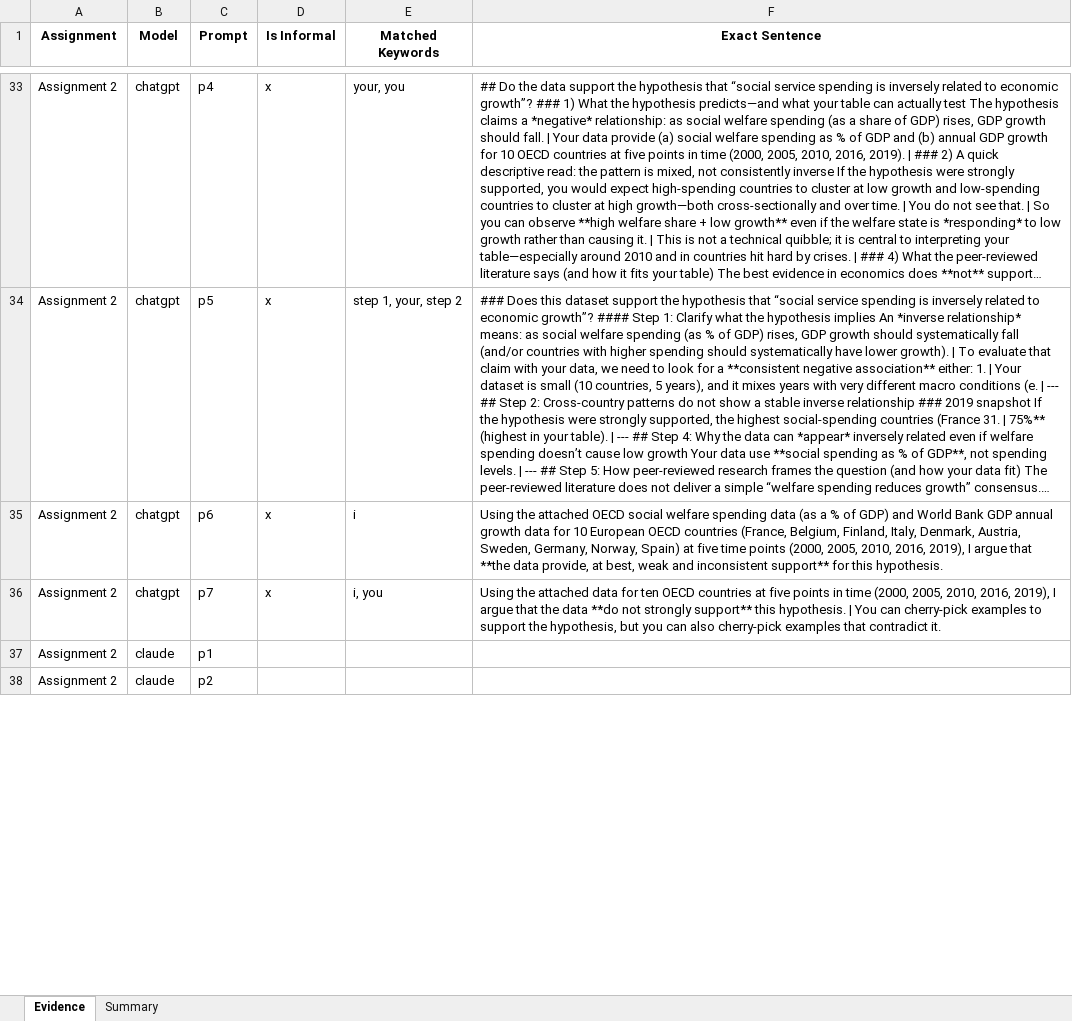
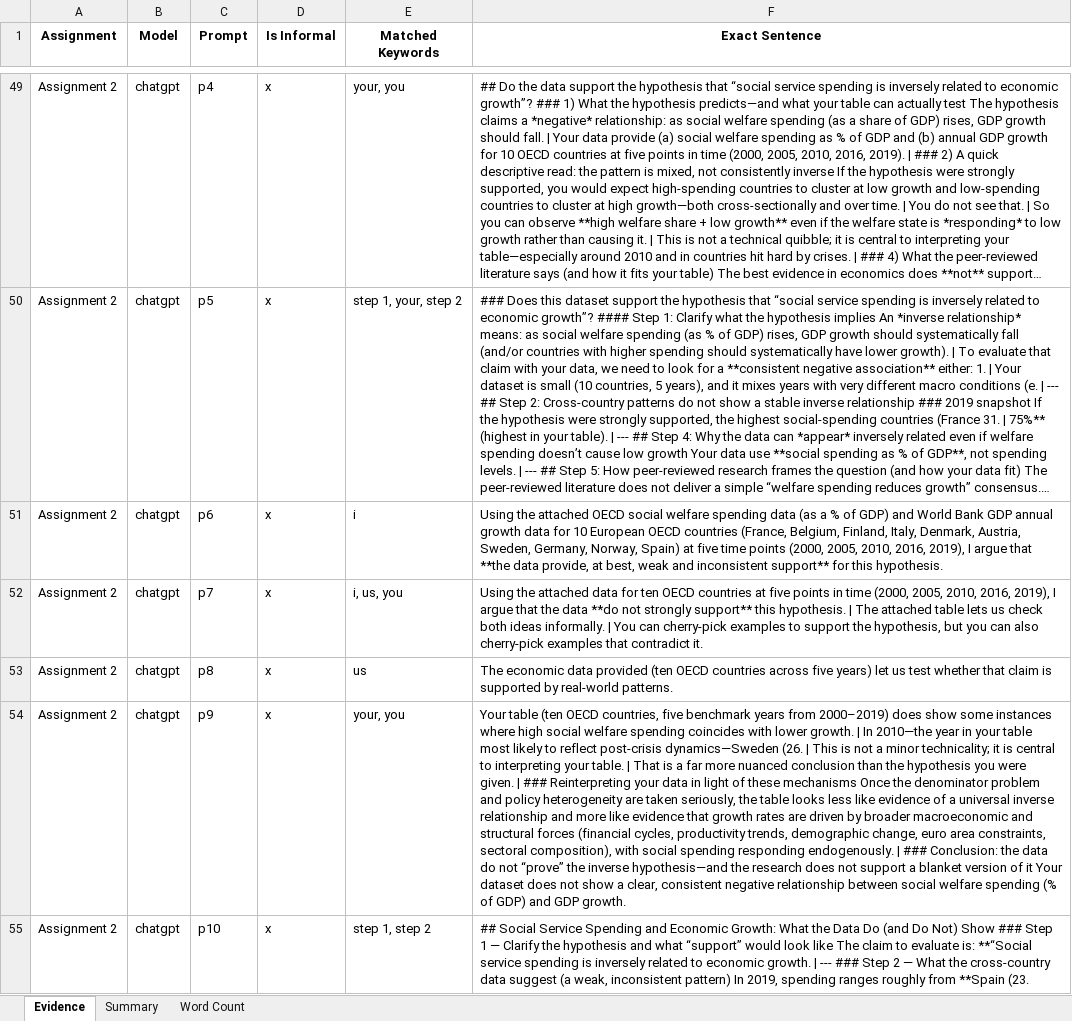
Before and after one commit to raminguyen/ai-assessment, an Excel workbook: src/formality_results.xlsx, sheet Evidence, drawn as a sheet; only a part is shown, gaps mark what is left out; the shorter side is filled out with more unchanged rows; long unchanged cells end in …; values as stored, in another font and other column widths than the file's, no borders; addresses are those after the commit; the diff covers the shown part only; the diff names each change by its address in the sheet, - before the commit and + after, or states it on an @@ line.

Commit message:
add new data

```diff
--- a/src/formality_results.xlsx (sheet Evidence)
+++ b/src/formality_results.xlsx (sheet Evidence)
+sheet tab: Word Count
-E52 (Matched Keywords): i, you
+E52 (Matched Keywords): i, us, you
-F52 (Exact Sentence): …hypothesis. | You can…
+F52 (Exact Sentence): …hypothesis. | The attached table lets us check both ideas informally. | You can…
+row 53: Assignment 2 | chatgpt | p8 | x | us | The economic data provided (ten OECD countries across five years) let us test whether that claim is supported by real-world patterns.
+row 54: Assignment 2 | chatgpt | p9 | x | your, you | Your table (ten OECD countries, five benchmark years from 2000–2019) does show some instances where high social welfare spending coincides with lower growth. | In 2010—the year in your table most likely to reflect post‑crisis dynamics—Sweden (26. | This is not a minor technicality; it is central to interpreting your table. | That is a far more nuanced conclusion than the hypothesis you were given. | ### Reinterpreting your data in light of these mechanisms Once the denominator problem and policy heterogeneity are taken seriously, the table looks less like evidence of a universal inverse relationship and more like evidence that growth rates are driven by broader macroeconomic and structural forces (financial cycles, productivity trends, demographic change, euro area constraints, sectoral composition), with social spending responding endogenously. | ### Conclusion: the data do not “prove” the inverse hypothesis—and the research does not support a blanket version of it Your dataset does not show a clear, consistent negative relationship between social welfare spending (% of GDP) and GDP growth.
+row 55: Assignment 2 | chatgpt | p10 | x | step 1, step 2 | ## Social Service Spending and Economic Growth: What the Data Do (and Do Not) Show ### Step 1 — Clarify the hypothesis and what “support” would look like The claim to evaluate is: **“Social service spending is inversely related to economic growth. | --- ### Step 2 — What the cross-country data suggest (a weak, inconsistent pattern) In 2019, spending ranges roughly from **Spain (23.
```
Also changed, not shown: 45 added rows and 29 edited cells elsewhere in this sheet, sheet Summary, 40 other files.
